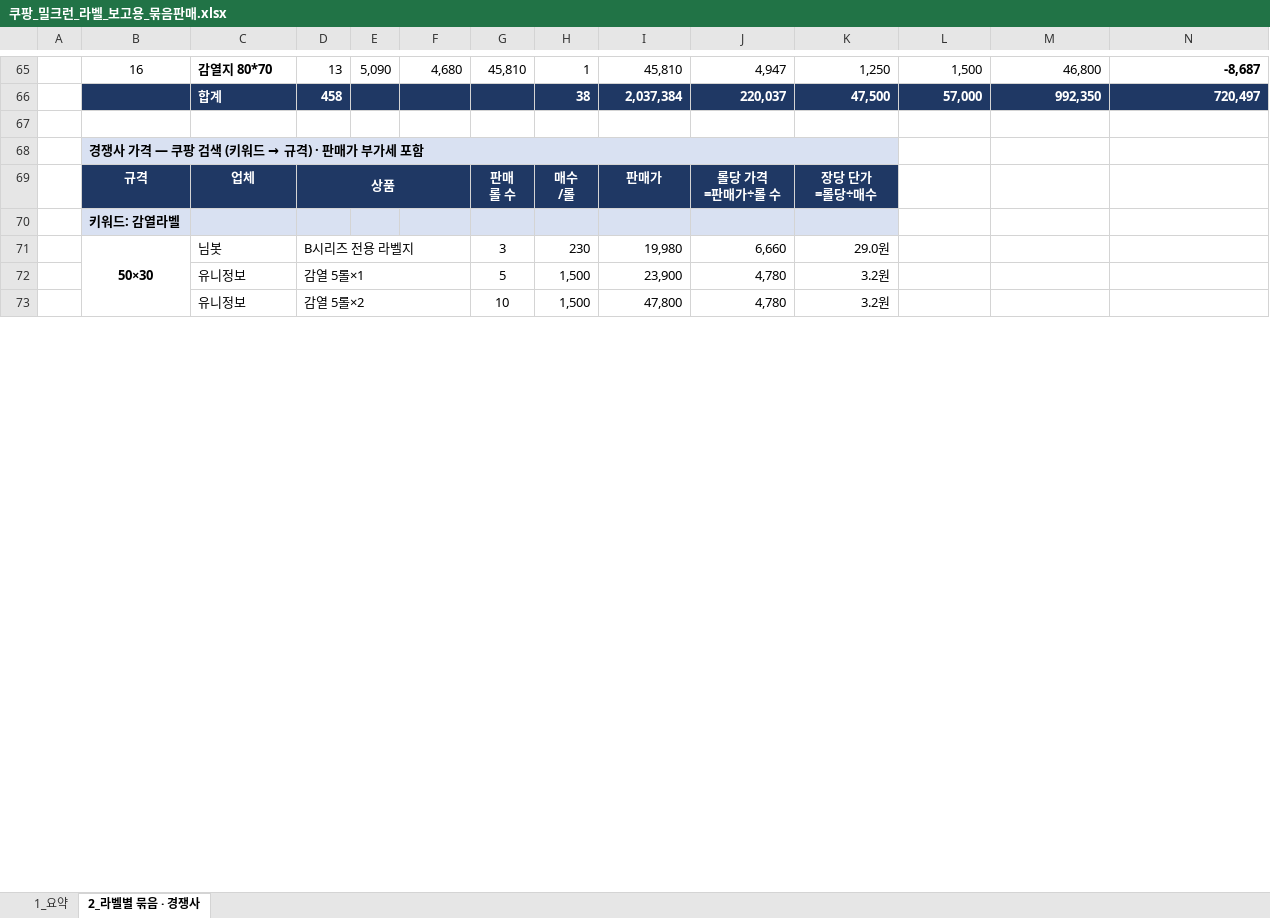
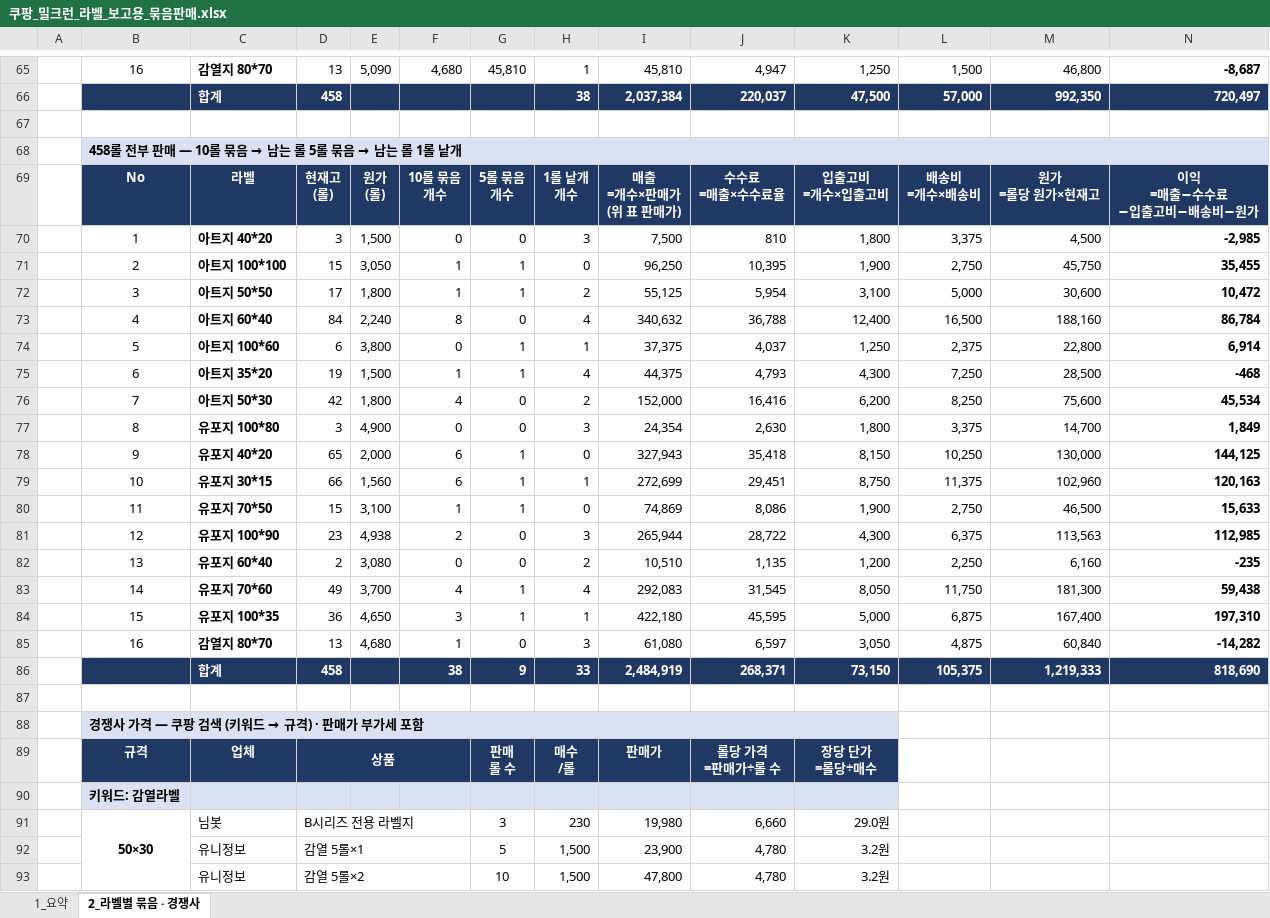
Before and after one commit to 24730060/-, an Excel workbook: 쿠팡_재고운영_2026.11/쿠팡_밀크런_라벨_보고용_묶음판매.xlsx, sheet 2_라벨별 묶음 · 경쟁사, drawn as a sheet; only a part is shown, gaps mark what is left out; values as stored, in another font and other column widths than the file's, no borders; ↵ is a line break in a cell; the diff names each change by its address in the sheet, - before the commit and + after, or states it on an @@ line.

```diff
--- a/쿠팡_재고운영_2026.11/쿠팡_밀크런_라벨_보고용_묶음판매.xlsx (sheet 2_라벨별 묶음 · 경쟁사)
+++ b/쿠팡_재고운영_2026.11/쿠팡_밀크런_라벨_보고용_묶음판매.xlsx (sheet 2_라벨별 묶음 · 경쟁사)
+row 68:  | 458롤 전부 판매 — 10롤 묶음 → 남는 롤 5롤 묶음 → 남는 롤 1롤 낱개
+row 69:  | No | 라벨 | 현재고 ↵ (롤) | 원가 ↵ (롤) | 10롤 묶음 ↵ 개수 | 5롤 묶음 ↵ 개수 | 1롤 낱개 ↵ 개수 | 매출 ↵ =개수×판매가 ↵ (위 표 판매가) | 수수료 ↵ =매출×수수료율 | 입출고비 ↵ =개수×입출고비 | 배송비 ↵ =개수×배송비 | 원가 ↵ =롤당 원가×현재고 | 이익 ↵ =매출−수수료 ↵ −입출고비−배송비−원가
+row 70:  | 1 | 아트지 40*20 | 3 | 1,500 | 0 | 0 | 3 | 7,500 | 810 | 1,800 | 3,375 | 4,500 | -2,985
+row 71:  | 2 | 아트지 100*100 | 15 | 3,050 | 1 | 1 | 0 | 96,250 | 10,395 | 1,900 | 2,750 | 45,750 | 35,455
+row 72:  | 3 | 아트지 50*50 | 17 | 1,800 | 1 | 1 | 2 | 55,125 | 5,954 | 3,100 | 5,000 | 30,600 | 10,472
+row 73:  | 4 | 아트지 60*40 | 84 | 2,240 | 8 | 0 | 4 | 340,632 | 36,788 | 12,400 | 16,500 | 188,160 | 86,784
+row 74:  | 5 | 아트지 100*60 | 6 | 3,800 | 0 | 1 | 1 | 37,375 | 4,037 | 1,250 | 2,375 | 22,800 | 6,914
+row 75:  | 6 | 아트지 35*20 | 19 | 1,500 | 1 | 1 | 4 | 44,375 | 4,793 | 4,300 | 7,250 | 28,500 | -468
+row 76:  | 7 | 아트지 50*30 | 42 | 1,800 | 4 | 0 | 2 | 152,000 | 16,416 | 6,200 | 8,250 | 75,600 | 45,534
+row 77:  | 8 | 유포지 100*80 | 3 | 4,900 | 0 | 0 | 3 | 24,354 | 2,630 | 1,800 | 3,375 | 14,700 | 1,849
+row 78:  | 9 | 유포지 40*20 | 65 | 2,000 | 6 | 1 | 0 | 327,943 | 35,418 | 8,150 | 10,250 | 130,000 | 144,125
+row 79:  | 10 | 유포지 30*15 | 66 | 1,560 | 6 | 1 | 1 | 272,699 | 29,451 | 8,750 | 11,375 | 102,960 | 120,163
+row 80:  | 11 | 유포지 70*50 | 15 | 3,100 | 1 | 1 | 0 | 74,869 | 8,086 | 1,900 | 2,750 | 46,500 | 15,633
+row 81:  | 12 | 유포지 100*90 | 23 | 4,938 | 2 | 0 | 3 | 265,944 | 28,722 | 4,300 | 6,375 | 113,563 | 112,985
+row 82:  | 13 | 유포지 60*40 | 2 | 3,080 | 0 | 0 | 2 | 10,510 | 1,135 | 1,200 | 2,250 | 6,160 | -235
+row 83:  | 14 | 유포지 70*60 | 49 | 3,700 | 4 | 1 | 4 | 292,083 | 31,545 | 8,050 | 11,750 | 181,300 | 59,438
+row 84:  | 15 | 유포지 100*35 | 36 | 4,650 | 3 | 1 | 1 | 422,180 | 45,595 | 5,000 | 6,875 | 167,400 | 197,310
+row 85:  | 16 | 감열지 80*70 | 13 | 4,680 | 1 | 0 | 3 | 61,080 | 6,597 | 3,050 | 4,875 | 60,840 | -14,282
+row 86:  |  | 합계 | 458 |  | 38 | 9 | 33 | 2,484,919 | 268,371 | 73,150 | 105,375 | 1,219,333 | 818,690
+row 87: (empty)
```
Also changed, not shown: sheet 1_요약, formulas that keep their value.
